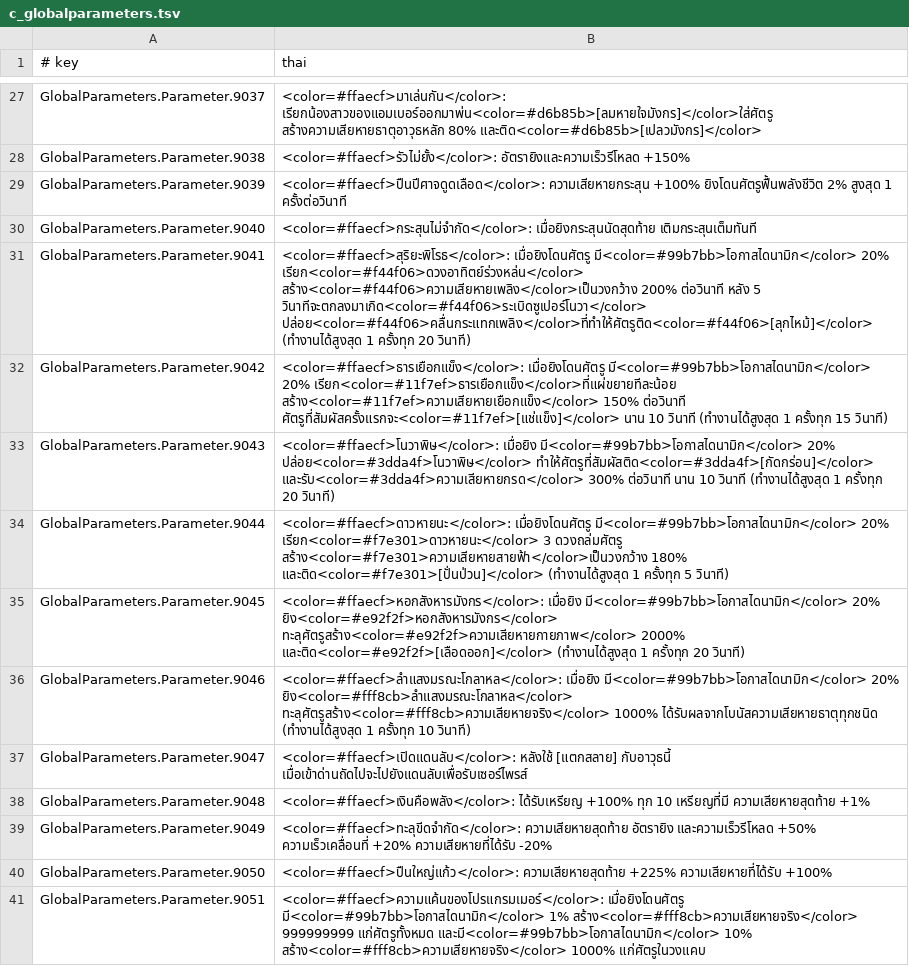
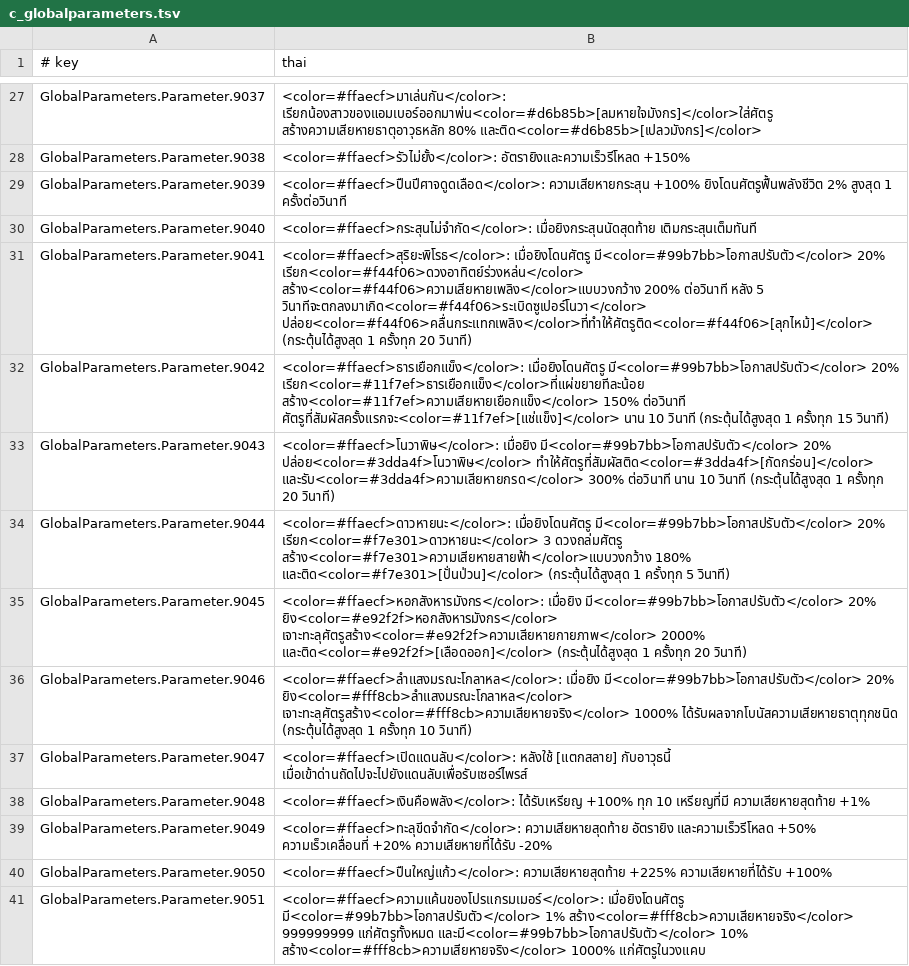
Before and after one commit to krirk0137/PassTheFearModThai, a TSV file: loc/th/c_globalparameters.tsv, drawn as a sheet; only a part is shown, gaps mark what is left out; the diff covers the shown part only.

```diff
--- a/loc/th/c_globalparameters.tsv
+++ b/loc/th/c_globalparameters.tsv
@@ -30,8 +30,8 @@ GlobalParameters.Parameter.9039	<color=#ffaecf>ปืนปีศาจดูด
 GlobalParameters.Parameter.9040	<color=#ffaecf>กระสุนไม่จำกัด</color>: เมื่อยิงกระสุนนัดสุดท้าย เติมกระสุนเต็มทันที
-GlobalParameters.Parameter.9041	<color=#ffaecf>สุริยะพิโรธ</color>: เมื่อยิงโดนศัตรู มี<color=#99b7bb>โอกาสไดนามิก</color> 20% เรียก<color=#f44f06>ดวงอาทิตย์ร่วงหล่น</color> สร้าง<color=#f44f06>ความเสียหายเพลิง</color>เป็นวงกว้าง 200% ต่อวินาที หลัง 5 วินาทีจะตกลงมาเกิด<color=#f44f06>ระเบิดซูเปอร์โนวา</color> ปล่อย<color=#f44f06>คลื่นกระแทกเพลิง</color>ที่ทำให้ศัตรูติด<color=#f44f06>[ลุกไหม้]</color> (ทำงานได้สูงสุด 1 ครั้งทุก 20 วินาที)
-GlobalParameters.Parameter.9042	<color=#ffaecf>ธารเยือกแข็ง</color>: เมื่อยิงโดนศัตรู มี<color=#99b7bb>โอกาสไดนามิก</color> 20% เรียก<color=#11f7ef>ธารเยือกแข็ง</color>ที่แผ่ขยายทีละน้อย สร้าง<color=#11f7ef>ความเสียหายเยือกแข็ง</color> 150% ต่อวินาที ศัตรูที่สัมผัสครั้งแรกจะ<color=#11f7ef>[แช่แข็ง]</color> นาน 10 วินาที (ทำงานได้สูงสุด 1 ครั้งทุก 15 วินาที)
-GlobalParameters.Parameter.9043	<color=#ffaecf>โนวาพิษ</color>: เมื่อยิง มี<color=#99b7bb>โอกาสไดนามิก</color> 20% ปล่อย<color=#3dda4f>โนวาพิษ</color> ทำให้ศัตรูที่สัมผัสติด<color=#3dda4f>[กัดกร่อน]</color> และรับ<color=#3dda4f>ความเสียหายกรด</color> 300% ต่อวินาที นาน 10 วินาที (ทำงานได้สูงสุด 1 ครั้งทุก 20 วินาที)
-GlobalParameters.Parameter.9044	<color=#ffaecf>ดาวหายนะ</color>: เมื่อยิงโดนศัตรู มี<color=#99b7bb>โอกาสไดนามิก</color> 20% เรียก<color=#f7e301>ดาวหายนะ</color> 3 ดวงถล่มศัตรู สร้าง<color=#f7e301>ความเสียหายสายฟ้า</color>เป็นวงกว้าง 180% และติด<color=#f7e301>[ปั่นป่วน]</color> (ทำงานได้สูงสุด 1 ครั้งทุก 5 วินาที)
-GlobalParameters.Parameter.9045	<color=#ffaecf>หอกสังหารมังกร</color>: เมื่อยิง มี<color=#99b7bb>โอกาสไดนามิก</color> 20% ยิง<color=#e92f2f>หอกสังหารมังกร</color> ทะลุศัตรูสร้าง<color=#e92f2f>ความเสียหายกายภาพ</color> 2000% และติด<color=#e92f2f>[เลือดออก]</color> (ทำงานได้สูงสุด 1 ครั้งทุก 20 วินาที)
-GlobalParameters.Parameter.9046	<color=#ffaecf>ลำแสงมรณะโกลาหล</color>: เมื่อยิง มี<color=#99b7bb>โอกาสไดนามิก</color> 20% ยิง<color=#fff8cb>ลำแสงมรณะโกลาหล</color> ทะลุศัตรูสร้าง<color=#fff8cb>ความเสียหายจริง</color> 1000% ได้รับผลจากโบนัสความเสียหายธาตุทุกชนิด (ทำงานได้สูงสุด 1 ครั้งทุก 10 วินาที)
+GlobalParameters.Parameter.9041	<color=#ffaecf>สุริยะพิโรธ</color>: เมื่อยิงโดนศัตรู มี<color=#99b7bb>โอกาสปรับตัว</color> 20% เรียก<color=#f44f06>ดวงอาทิตย์ร่วงหล่น</color> สร้าง<color=#f44f06>ความเสียหายเพลิง</color>แบบวงกว้าง 200% ต่อวินาที หลัง 5 วินาทีจะตกลงมาเกิด<color=#f44f06>ระเบิดซูเปอร์โนวา</color> ปล่อย<color=#f44f06>คลื่นกระแทกเพลิง</color>ที่ทำให้ศัตรูติด<color=#f44f06>[ลุกไหม้]</color> (กระตุ้นได้สูงสุด 1 ครั้งทุก 20 วินาที)
+GlobalParameters.Parameter.9042	<color=#ffaecf>ธารเยือกแข็ง</color>: เมื่อยิงโดนศัตรู มี<color=#99b7bb>โอกาสปรับตัว</color> 20% เรียก<color=#11f7ef>ธารเยือกแข็ง</color>ที่แผ่ขยายทีละน้อย สร้าง<color=#11f7ef>ความเสียหายเยือกแข็ง</color> 150% ต่อวินาที ศัตรูที่สัมผัสครั้งแรกจะ<color=#11f7ef>[แช่แข็ง]</color> นาน 10 วินาที (กระตุ้นได้สูงสุด 1 ครั้งทุก 15 วินาที)
+GlobalParameters.Parameter.9043	<color=#ffaecf>โนวาพิษ</color>: เมื่อยิง มี<color=#99b7bb>โอกาสปรับตัว</color> 20% ปล่อย<color=#3dda4f>โนวาพิษ</color> ทำให้ศัตรูที่สัมผัสติด<color=#3dda4f>[กัดกร่อน]</color> และรับ<color=#3dda4f>ความเสียหายกรด</color> 300% ต่อวินาที นาน 10 วินาที (กระตุ้นได้สูงสุด 1 ครั้งทุก 20 วินาที)
+GlobalParameters.Parameter.9044	<color=#ffaecf>ดาวหายนะ</color>: เมื่อยิงโดนศัตรู มี<color=#99b7bb>โอกาสปรับตัว</color> 20% เรียก<color=#f7e301>ดาวหายนะ</color> 3 ดวงถล่มศัตรู สร้าง<color=#f7e301>ความเสียหายสายฟ้า</color>แบบวงกว้าง 180% และติด<color=#f7e301>[ปั่นป่วน]</color> (กระตุ้นได้สูงสุด 1 ครั้งทุก 5 วินาที)
+GlobalParameters.Parameter.9045	<color=#ffaecf>หอกสังหารมังกร</color>: เมื่อยิง มี<color=#99b7bb>โอกาสปรับตัว</color> 20% ยิง<color=#e92f2f>หอกสังหารมังกร</color> เจาะทะลุศัตรูสร้าง<color=#e92f2f>ความเสียหายกายภาพ</color> 2000% และติด<color=#e92f2f>[เลือดออก]</color> (กระตุ้นได้สูงสุด 1 ครั้งทุก 20 วินาที)
+GlobalParameters.Parameter.9046	<color=#ffaecf>ลำแสงมรณะโกลาหล</color>: เมื่อยิง มี<color=#99b7bb>โอกาสปรับตัว</color> 20% ยิง<color=#fff8cb>ลำแสงมรณะโกลาหล</color> เจาะทะลุศัตรูสร้าง<color=#fff8cb>ความเสียหายจริง</color> 1000% ได้รับผลจากโบนัสความเสียหายธาตุทุกชนิด (กระตุ้นได้สูงสุด 1 ครั้งทุก 10 วินาที)
 GlobalParameters.Parameter.9047	<color=#ffaecf>เปิดแดนลับ</color>: หลังใช้ [แตกสลาย] กับอาวุธนี้ เมื่อเข้าด่านถัดไปจะไปยังแดนลับเพื่อรับเซอร์ไพรส์
@@ -40,2 +40,2 @@ GlobalParameters.Parameter.9049	<color=#ffaecf>ทะลุขีดจำกั
 GlobalParameters.Parameter.9050	<color=#ffaecf>ปืนใหญ่แก้ว</color>: ความเสียหายสุดท้าย +225% ความเสียหายที่ได้รับ +100%
-GlobalParameters.Parameter.9051	<color=#ffaecf>ความแค้นของโปรแกรมเมอร์</color>: เมื่อยิงโดนศัตรู มี<color=#99b7bb>โอกาสไดนามิก</color> 1% สร้าง<color=#fff8cb>ความเสียหายจริง</color> 999999999 แก่ศัตรูทั้งหมด และมี<color=#99b7bb>โอกาสไดนามิก</color> 10% สร้าง<color=#fff8cb>ความเสียหายจริง</color> 1000% แก่ศัตรูในวงแคบ
+GlobalParameters.Parameter.9051	<color=#ffaecf>ความแค้นของโปรแกรมเมอร์</color>: เมื่อยิงโดนศัตรู มี<color=#99b7bb>โอกาสปรับตัว</color> 1% สร้าง<color=#fff8cb>ความเสียหายจริง</color> 999999999 แก่ศัตรูทั้งหมด และมี<color=#99b7bb>โอกาสปรับตัว</color> 10% สร้าง<color=#fff8cb>ความเสียหายจริง</color> 1000% แก่ศัตรูในวงแคบ
```
Also changed, not shown: 12 edited cells elsewhere in this file, loc/th/c_pearl.tsv, loc/th/c_tarot.tsv, 6 other files.
